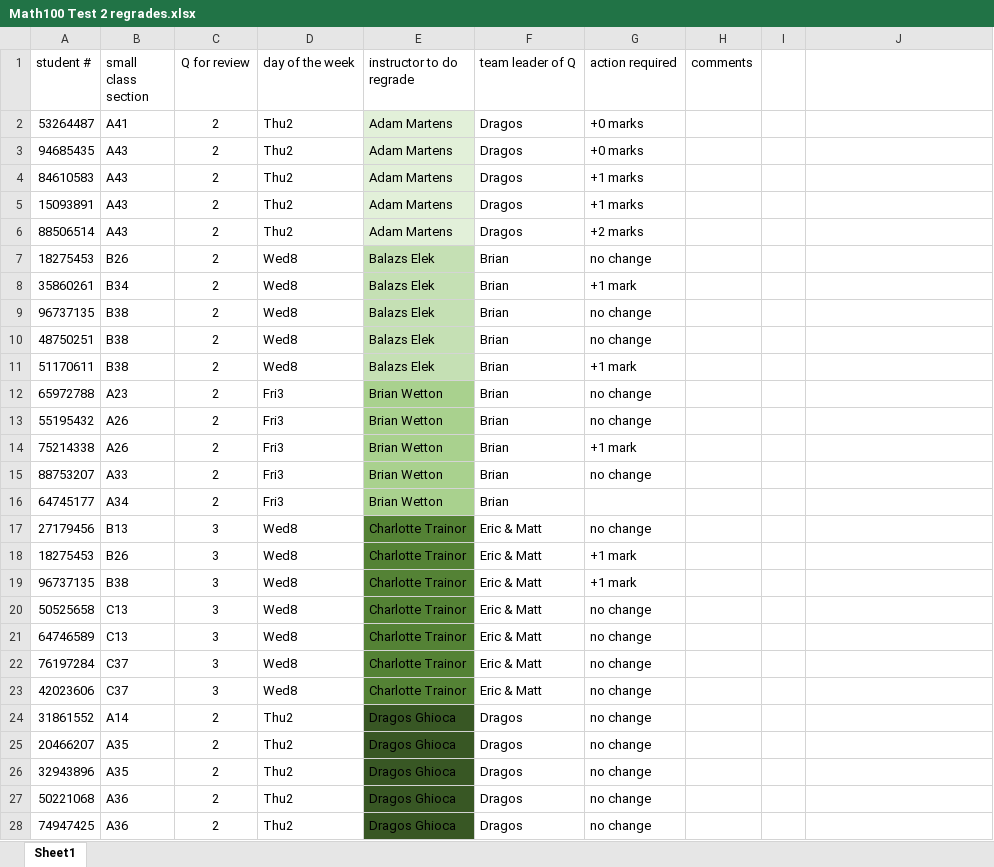
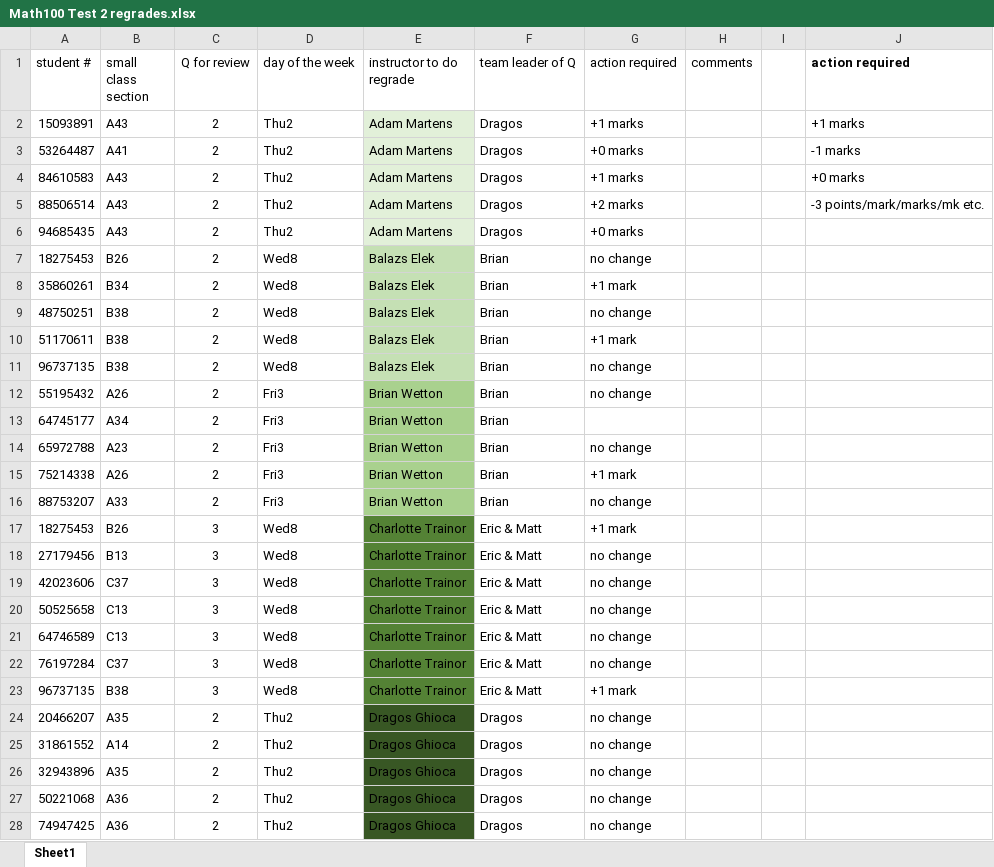
Before and after one commit to amurph24/CanvasUploads, an Excel workbook: Math100 Test 2 regrades.xlsx, sheet Sheet1, drawn as a sheet; only a part is shown; values as stored, in another font and other column widths than the file's, no borders; table styles not drawn; removed rows and columns are numbered as before the commit, all else as after; the diff covers the shown part only; the diff names each change by its address in the sheet, - before the commit and + after, or states it on an @@ line.

```diff
--- a/Math100 Test 2 regrades.xlsx (sheet Sheet1)
+++ b/Math100 Test 2 regrades.xlsx (sheet Sheet1)
-J1: (empty)
+J1: action required
+row 2: 15093891 | A43 | 2 | Thu2 | Adam Martens | Dragos | +1 marks |  |  | +1 marks
-J3 (action required): (empty)
+J3 (action required): -1 marks
+row 4: 84610583 | A43 | 2 | Thu2 | Adam Martens | Dragos | +1 marks |  |  | +0 marks
+row 5: 88506514 | A43 | 2 | Thu2 | Adam Martens | Dragos | +2 marks |  |  | -3 points/mark/marks/mk etc.
-row 4: 84610583 | A43 | 2 | Thu2 | Adam Martens | Dragos | +1 marks
-row 5: 15093891 | A43 | 2 | Thu2 | Adam Martens | Dragos | +1 marks
-row 6: 88506514 | A43 | 2 | Thu2 | Adam Martens | Dragos | +2 marks
@@ row 9 moved to row 11: 96737135 @@
@@ row 13 moved to row 12: 55195432 @@
@@ row 16 moved to row 13: 64745177 @@
@@ row 18 moved to row 17: 18275453 @@
@@ row 23 moved to row 19: 42023606 @@
@@ row 19 moved to row 23: 96737135 @@
@@ row 25 moved to row 24: 20466207 @@
```
Also changed, not shown: 1 added row, 1 removed row and 52 moved rows elsewhere in this sheet, 7 other files.
